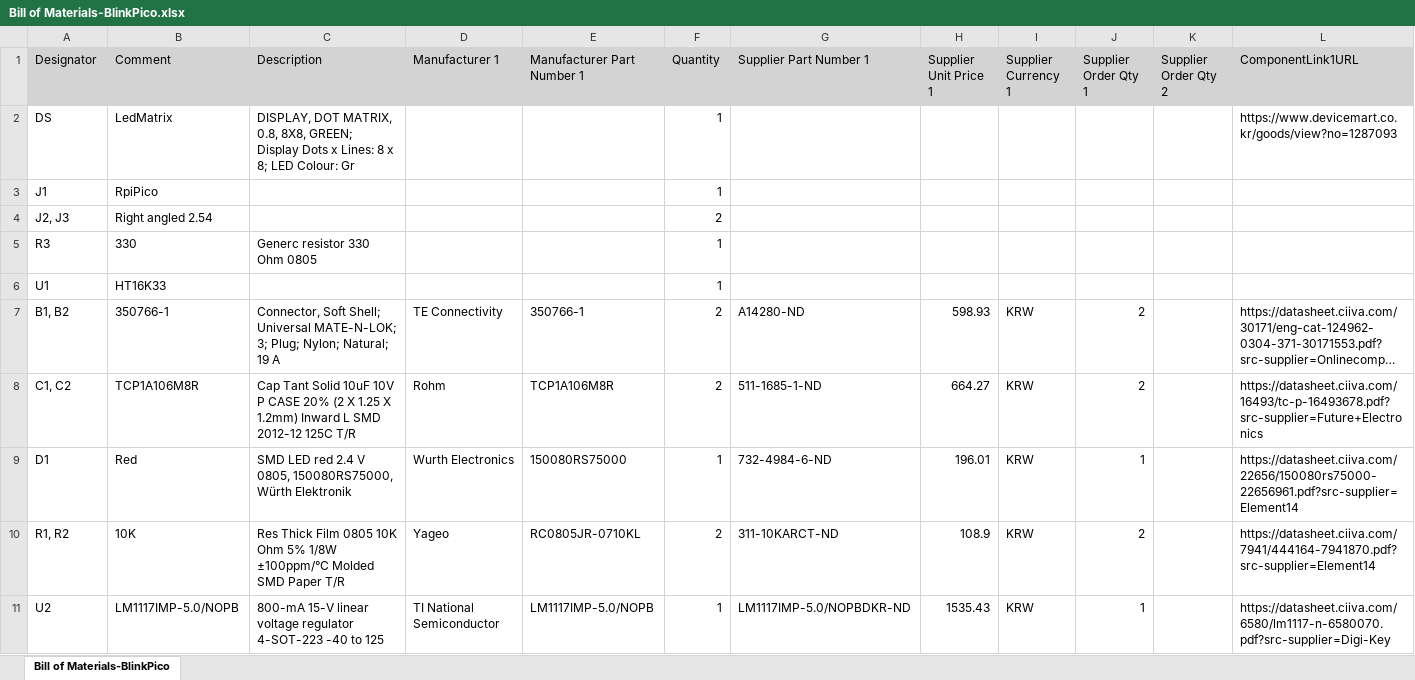
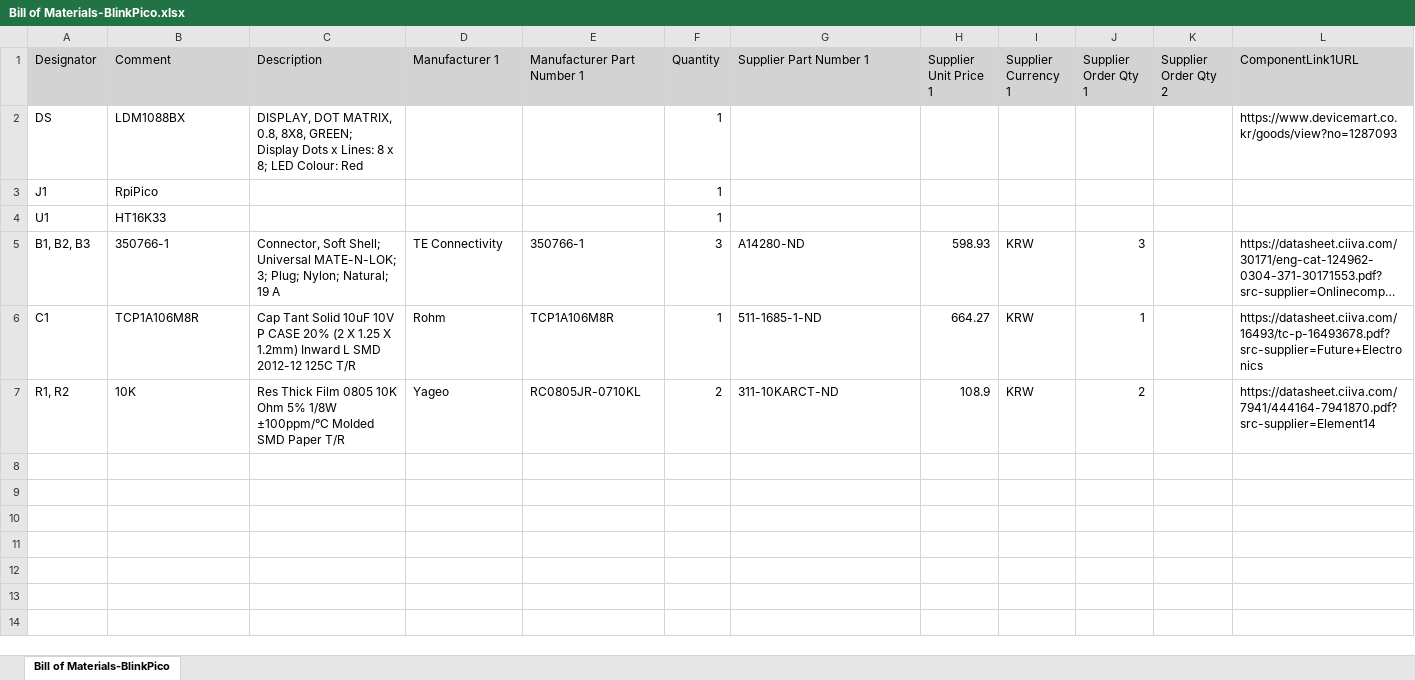
Before and after one commit to ID220/BlinkPico, an Excel workbook: hardware/altium/BlinkPico/Project Outputs for BlinkPico/BOM/Bill of Materials-BlinkPico.xlsx, sheet Bill of Materials-BlinkPico, drawn as a sheet; long unchanged cells end in …; values as stored, in another font and other column widths than the file's, no borders; removed rows and columns are numbered as before the commit, all else as after; the diff names each change by its address in the sheet, - before the commit and + after, or states it on an @@ line.

```diff
--- a/hardware/altium/BlinkPico/Project Outputs for BlinkPico/BOM/Bill of Materials-BlinkPico.xlsx (sheet Bill of Materials-BlinkPico)
+++ b/hardware/altium/BlinkPico/Project Outputs for BlinkPico/BOM/Bill of Materials-BlinkPico.xlsx (sheet Bill of Materials-BlinkPico)
-B2 (Comment): LedMatrix
+B2 (Comment): LDM1088BX
-C2 (Description): …LED Colour: Gr
+C2 (Description): …LED Colour: Red
-row 4: J2, J3 | Right angled 2.54 |  |  |  | 2
-row 5: R3 | 330 | Generc resistor 330 Ohm 0805 |  |  | 1
-A5 (Designator): B1, B2
+A5 (Designator): B1, B2, B3
-F5 (Quantity): 2
+F5 (Quantity): 3
-J5 (Supplier Order Qty 1): 2
+J5 (Supplier Order Qty 1): 3
-A6 (Designator): C1, C2
+A6 (Designator): C1
-F6 (Quantity): 2
+F6 (Quantity): 1
-J6 (Supplier Order Qty 1): 2
+J6 (Supplier Order Qty 1): 1
-row 9: D1 | Red | SMD LED red 2.4 V 0805, 150080RS75000, Würth Elektronik | Wurth Electronics | 150080RS75000 | 1 | 732-4984-6-ND | 196.01 | KRW | 1 |  | https://datasheet.ciiva.com/22656/150080rs75000-22656961.pdf?src-supplier=Element14
-row 11: U2 | LM1117IMP-5.0/NOPB | 800-mA 15-V linear voltage regulator 4-SOT-223 -40 to 125 | TI National Semiconductor | LM1117IMP-5.0/NOPB | 1 | LM1117IMP-5.0/NOPBDKR-ND | 1535.43 | KRW | 1 |  | https://datasheet.ciiva.com/6580/lm1117-n-6580070.pdf?src-supplier=Digi-Key
```
Also changed, not shown: 29 other files.
